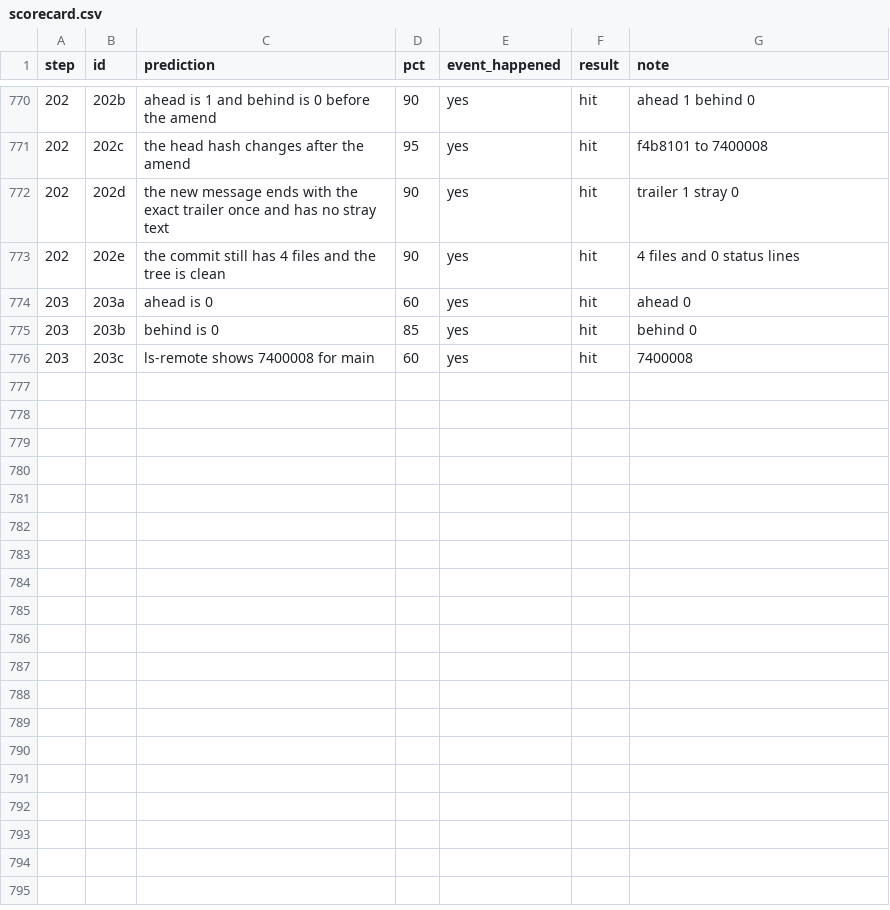
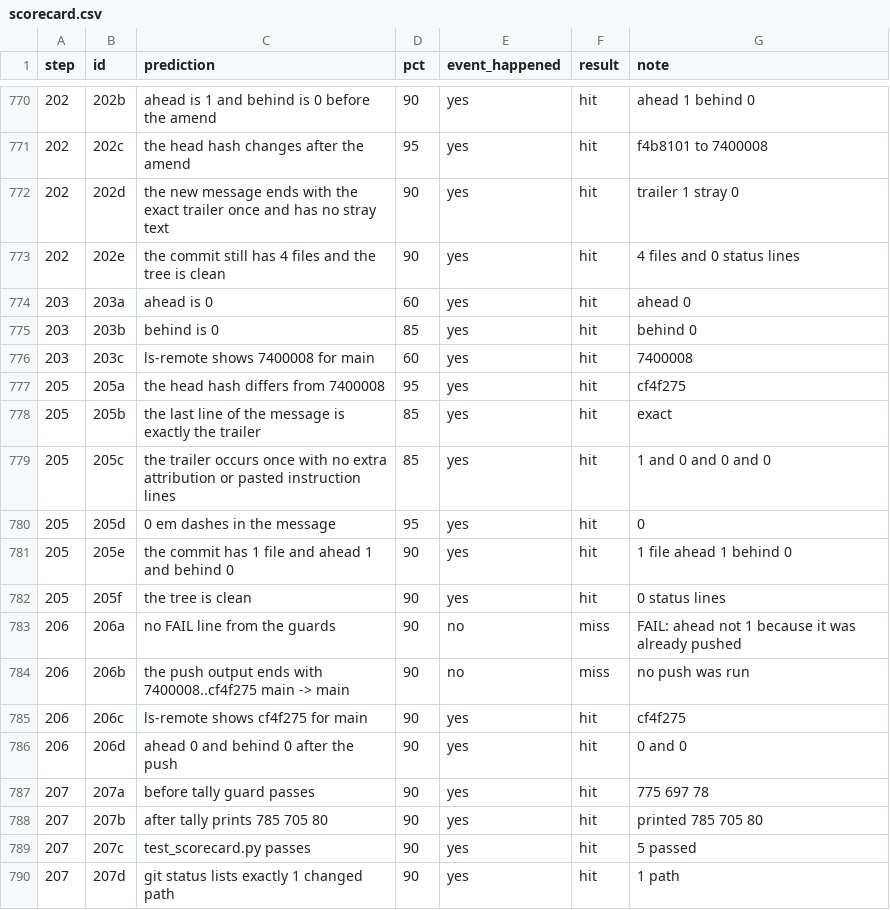
Before and after one commit to baliyu/tinyml-edge-lab, a CSV file: litert_quant/results/scorecard.csv, drawn as a sheet; only a part is shown, gaps mark what is left out; the diff names each change by its address in the sheet, - before the commit and + after, or states it on an @@ line.

Commit message:
Scorecard: record steps 205 to 207 (check, push check and row append)
14 rows: the pre-push check of cf4f275, the push block that refused
because the commit was already on GitHub (2 misses recorded), and the
row append and scorecard test. No code changes.

AI-assisted: drafted with Claude, checked by the author.

```diff
--- a/litert_quant/results/scorecard.csv
+++ b/litert_quant/results/scorecard.csv
+row 777: 205 | 205a | the head hash differs from 7400008 | 95 | yes | hit | cf4f275
+row 778: 205 | 205b | the last line of the message is exactly the trailer | 85 | yes | hit | exact
+row 779: 205 | 205c | the trailer occurs once with no extra attribution or pasted instruction lines | 85 | yes | hit | 1 and 0 and 0 and 0
+row 780: 205 | 205d | 0 em dashes in the message | 95 | yes | hit | 0
+row 781: 205 | 205e | the commit has 1 file and ahead 1 and behind 0 | 90 | yes | hit | 1 file ahead 1 behind 0
+row 782: 205 | 205f | the tree is clean | 90 | yes | hit | 0 status lines
+row 783: 206 | 206a | no FAIL line from the guards | 90 | no | miss | FAIL: ahead not 1 because it was already pushed
+row 784: 206 | 206b | the push output ends with 7400008..cf4f275 main -> main | 90 | no | miss | no push was run
+row 785: 206 | 206c | ls-remote shows cf4f275 for main | 90 | yes | hit | cf4f275
+row 786: 206 | 206d | ahead 0 and behind 0 after the push | 90 | yes | hit | 0 and 0
+row 787: 207 | 207a | before tally guard passes | 90 | yes | hit | 775 697 78
+row 788: 207 | 207b | after tally prints 785 705 80 | 90 | yes | hit | printed 785 705 80
+row 789: 207 | 207c | test_scorecard.py passes | 90 | yes | hit | 5 passed
+row 790: 207 | 207d | git status lists exactly 1 changed path | 90 | yes | hit | 1 path
```
